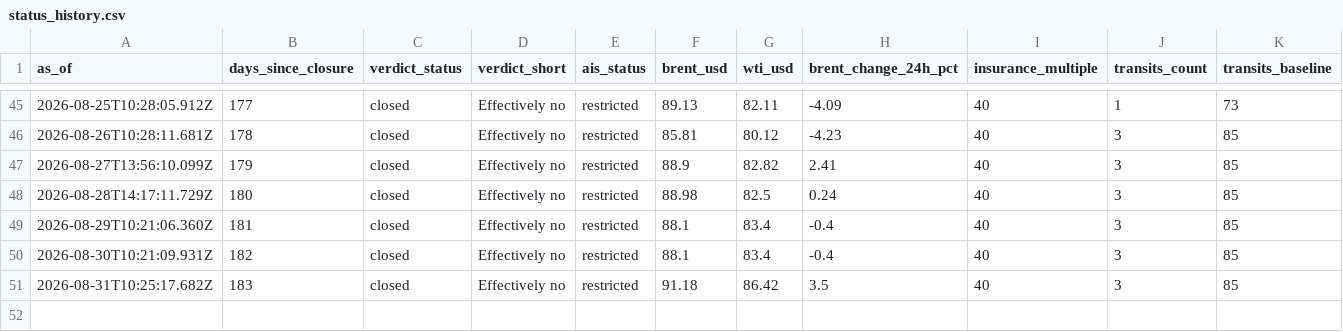
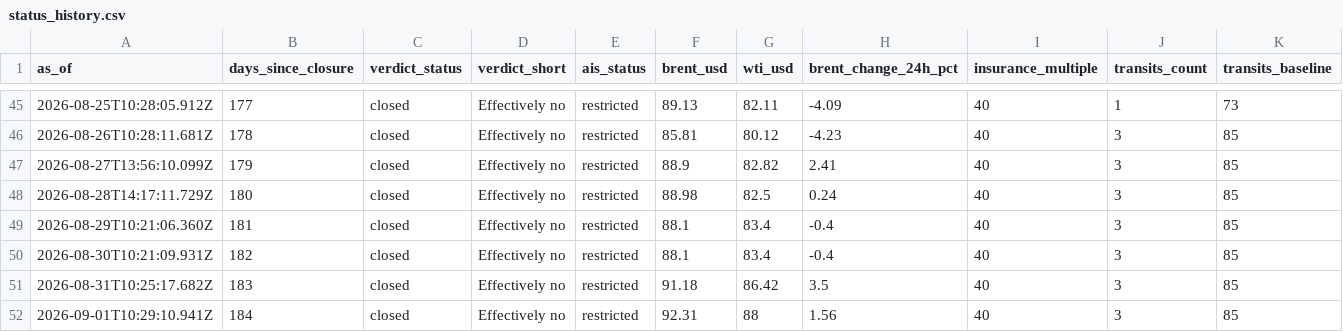
Before and after one commit to supamanluva/hormuz-watch, a CSV file: history/status_history.csv, drawn as a sheet; only a part is shown, gaps mark what is left out; rows hold the shown columns only; the diff names each change by its address in the sheet, - before the commit and + after, or states it on an @@ line.

```diff
--- a/history/status_history.csv
+++ b/history/status_history.csv
+row 52: 2026-09-01T10:29:10.941Z | 184 | closed | Effectively no | restricted | 92.31 | 88 | 1.56 | 40 | 3 | 85
```
Also changed, not shown: history/events.csv, history/oil.csv.
